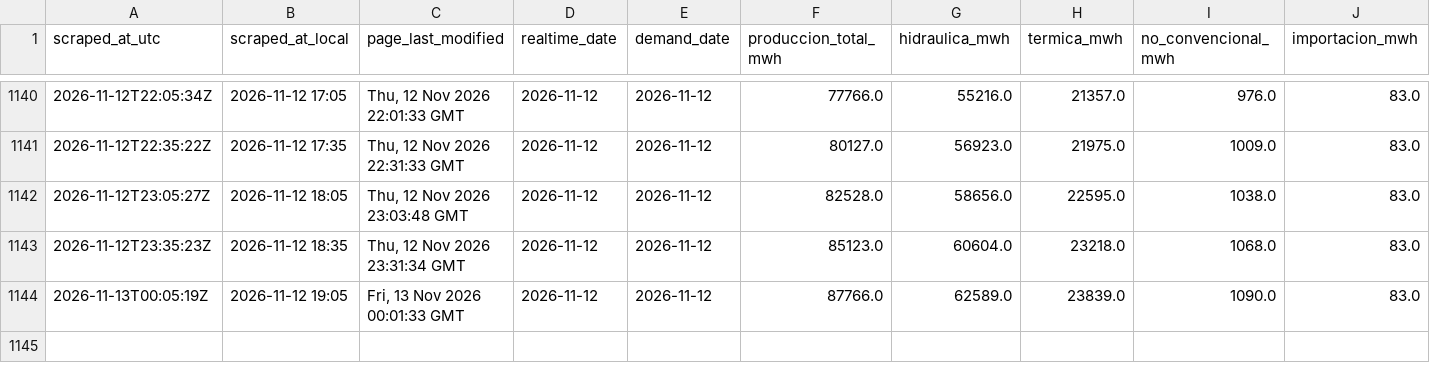
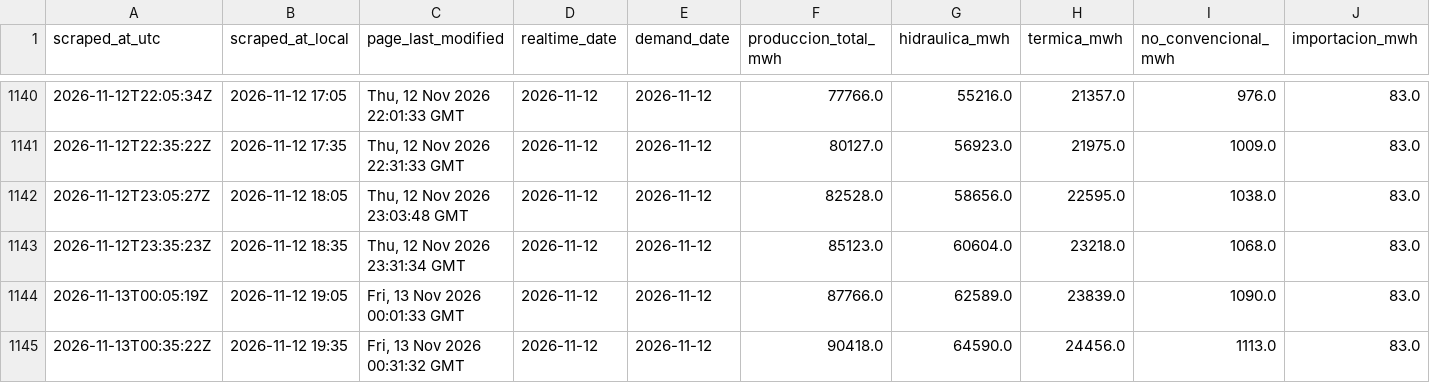
Before and after one commit to pabesjimenez/cenace-monitor, a CSV file: data/snapshots.csv, drawn as a sheet; only a part is shown, gaps mark what is left out; rows hold the shown columns only; the diff names each change by its address in the sheet, - before the commit and + after, or states it on an @@ line.

```diff
--- a/data/snapshots.csv
+++ b/data/snapshots.csv
+row 1145: 2026-11-13T00:35:22Z | 2026-11-12 19:35 | Fri, 13 Nov 2026 00:31:32 GMT | 2026-11-12 | 2026-11-12 | 90418.0 | 64590.0 | 24456.0 | 1113.0 | 83.0
```
Also changed, not shown: data/annual_asof.csv, data/curve_realtime.csv, 12 other files.
